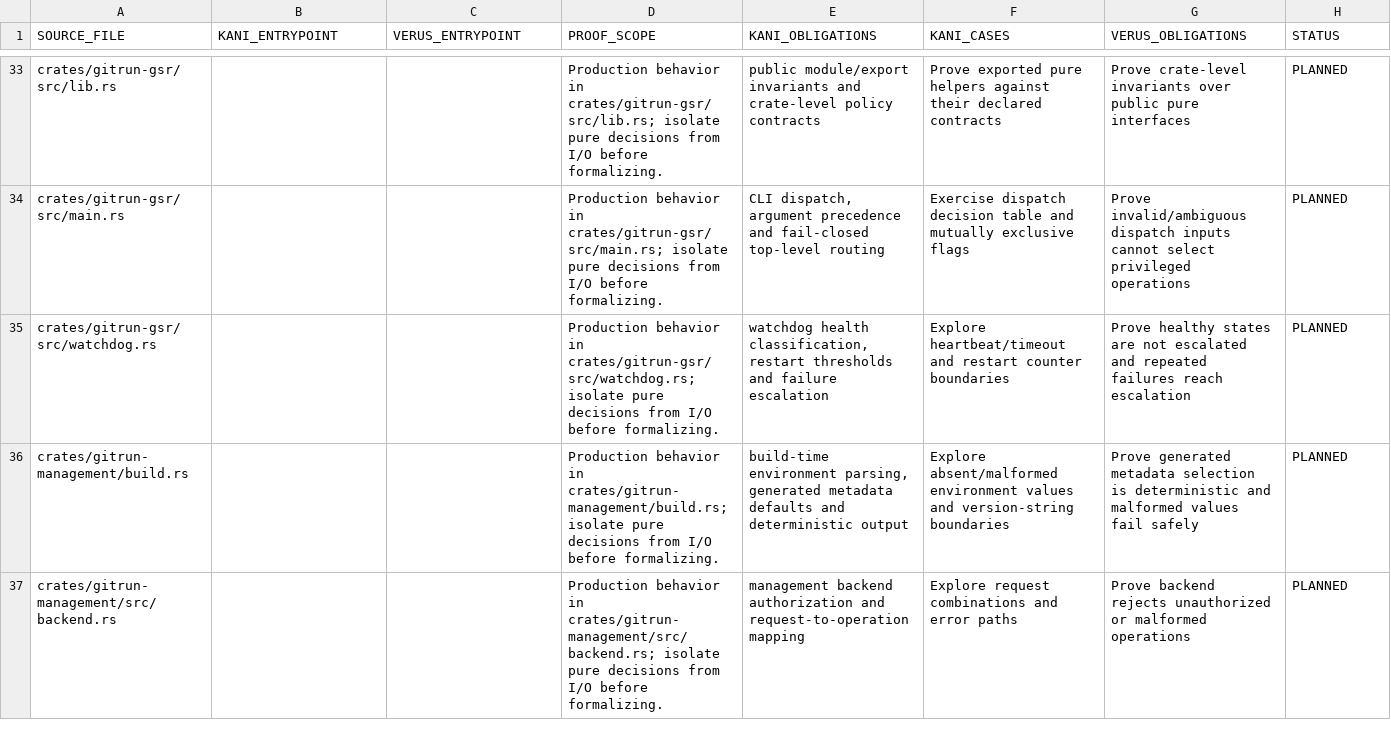
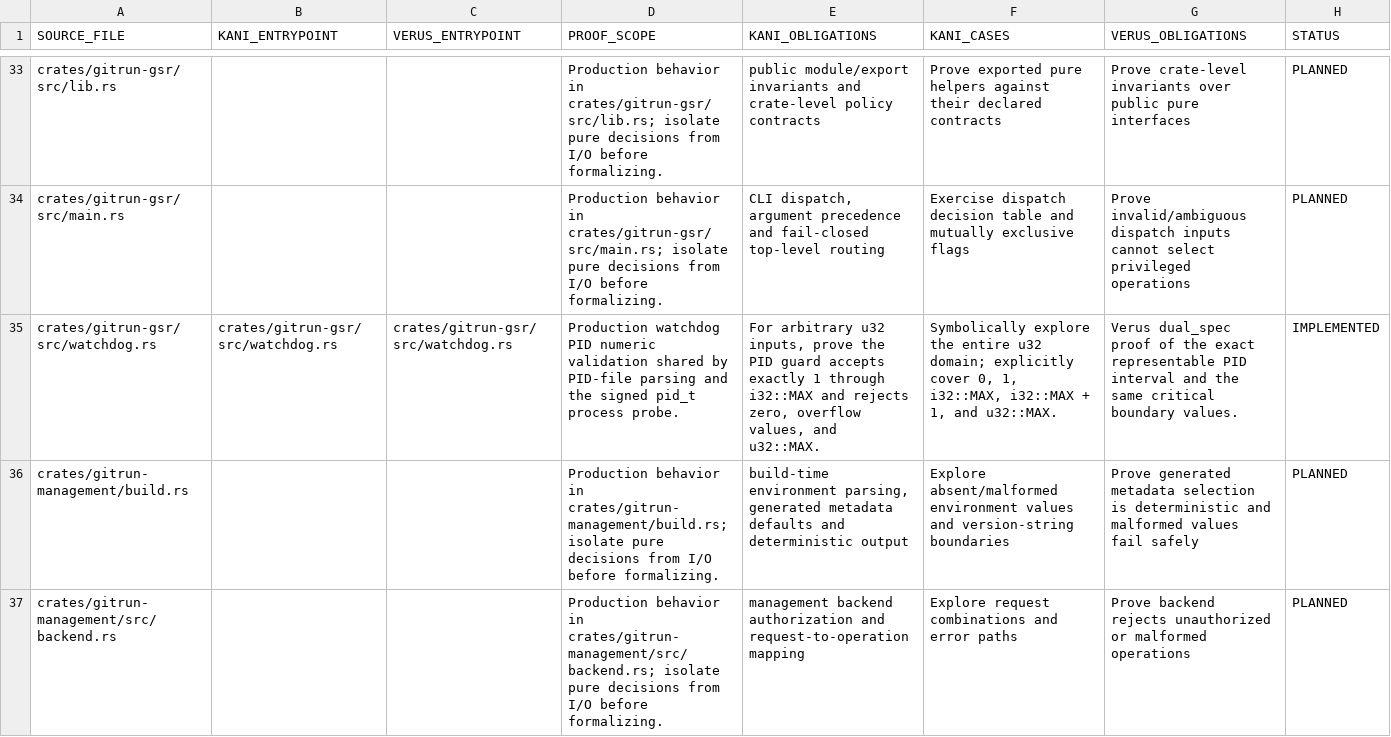
Before and after one commit to Vider06/GitRun, a TSV file: verification/source-proof-map.tsv, drawn as a sheet; only a part is shown, gaps mark what is left out.

Commit message:
verification: map watchdog PID range proof

```diff
--- a/verification/source-proof-map.tsv
+++ b/verification/source-proof-map.tsv
@@ -34,3 +34,3 @@ crates/gitrun-gsr/src/lib.rs			Production behavior in crates/gitrun-gsr/src/lib.
 crates/gitrun-gsr/src/main.rs			Production behavior in crates/gitrun-gsr/src/main.rs; isolate pure decisions from I/O before formalizing.	CLI dispatch, argument precedence and fail-closed top-level routing	Exercise dispatch decision table and mutually exclusive flags	Prove invalid/ambiguous dispatch inputs cannot select privileged operations	PLANNED
-crates/gitrun-gsr/src/watchdog.rs			Production behavior in crates/gitrun-gsr/src/watchdog.rs; isolate pure decisions from I/O before formalizing.	watchdog health classification, restart thresholds and failure escalation	Explore heartbeat/timeout and restart counter boundaries	Prove healthy states are not escalated and repeated failures reach escalation	PLANNED
+crates/gitrun-gsr/src/watchdog.rs	crates/gitrun-gsr/src/watchdog.rs	crates/gitrun-gsr/src/watchdog.rs	Production watchdog PID numeric validation shared by PID-file parsing and the signed pid_t process probe.	For arbitrary u32 inputs, prove the PID guard accepts exactly 1 through i32::MAX and rejects zero, overflow values, and u32::MAX.	Symbolically explore the entire u32 domain; explicitly cover 0, 1, i32::MAX, i32::MAX + 1, and u32::MAX.	Verus dual_spec proof of the exact representable PID interval and the same critical boundary values.	IMPLEMENTED
 crates/gitrun-management/build.rs			Production behavior in crates/gitrun-management/build.rs; isolate pure decisions from I/O before formalizing.	build-time environment parsing, generated metadata defaults and deterministic output	Explore absent/malformed environment values and version-string boundaries	Prove generated metadata selection is deterministic and malformed values fail safely	PLANNED
```
